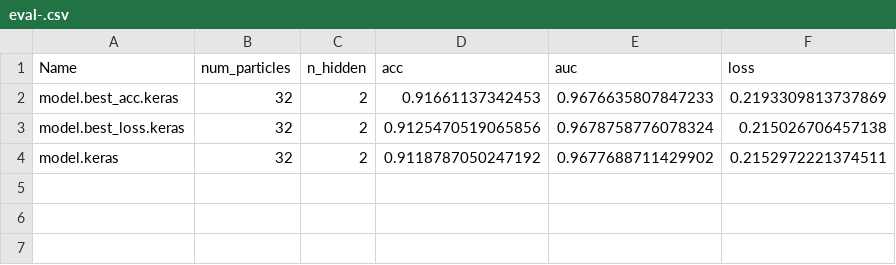
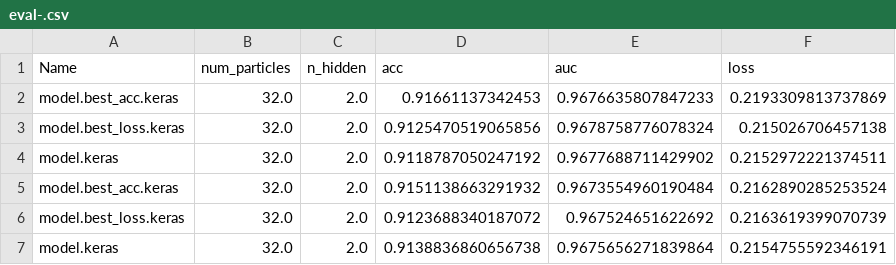
Before and after one commit to otkulseng/PELICAN, a CSV file: nano-pelican-testing/eval-.csv, drawn as a sheet.

```diff
--- a/nano-pelican-testing/eval-.csv
+++ b/nano-pelican-testing/eval-.csv
@@ -1,4 +1,7 @@
 Name,num_particles,n_hidden,acc,auc,loss
-model.best_acc.keras,32,2,0.91661137342453,0.9676635807847233,0.2193309813737869
-model.best_loss.keras,32,2,0.9125470519065856,0.9678758776078324,0.215026706457138
-model.keras,32,2,0.9118787050247192,0.9677688711429902,0.2152972221374511
+model.best_acc.keras,32.0,2.0,0.91661137342453,0.9676635807847233,0.2193309813737869
+model.best_loss.keras,32.0,2.0,0.9125470519065856,0.9678758776078324,0.215026706457138
+model.keras,32.0,2.0,0.9118787050247192,0.9677688711429902,0.2152972221374511
+model.best_acc.keras,32.0,2.0,0.9151138663291932,0.9673554960190484,0.2162890285253524
+model.best_loss.keras,32.0,2.0,0.9123688340187072,0.967524651622692,0.2163619399070739
+model.keras,32.0,2.0,0.9138836860656738,0.9675656271839864,0.2154755592346191
```
Also changed, not shown: 48 other files.
